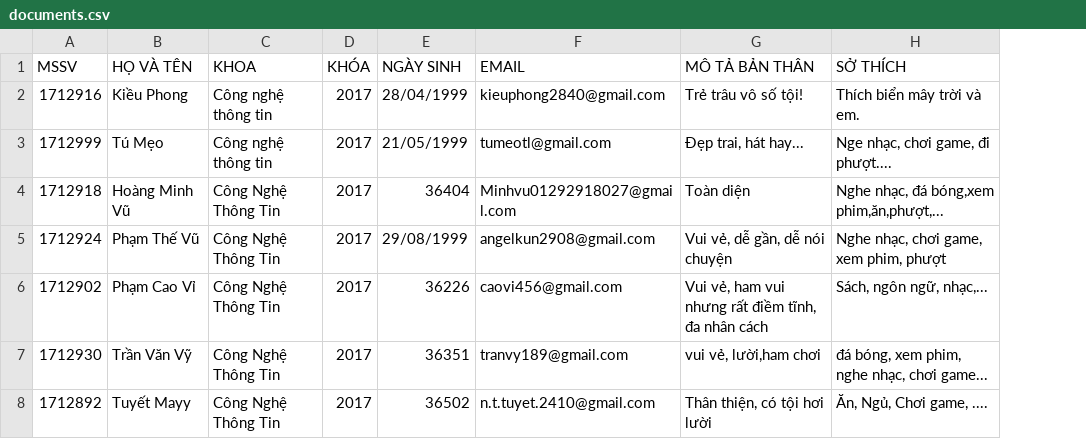
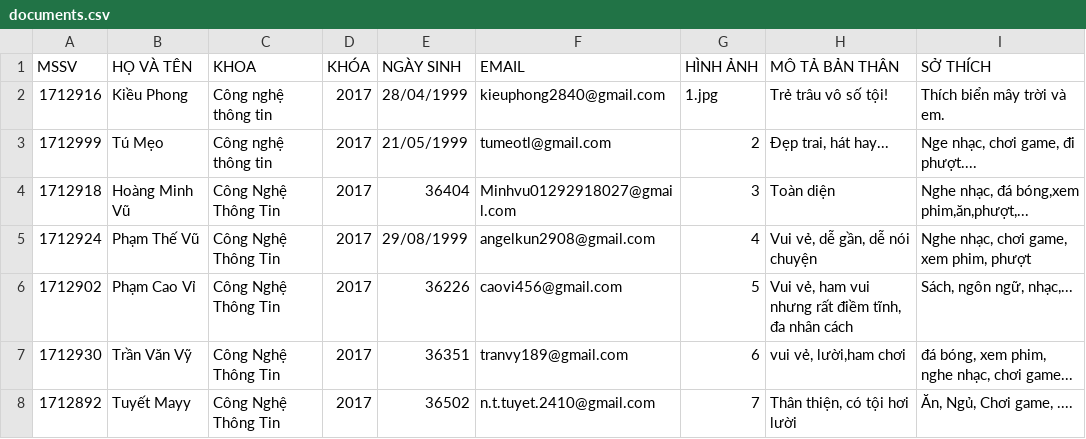
Before and after one commit to tantoanhk13/1712820_doan1KTLT, a CSV file: 1712820/1712820/documents.csv, drawn as a sheet; the diff names each change by its address in the sheet, - before the commit and + after, or states it on an @@ line.

```diff
--- a/1712820/1712820/documents.csv
+++ b/1712820/1712820/documents.csv
+column G (HÌNH ẢNH), rows 2-8: 1.jpg | 2 | 3 | 4 | 5 | 6 | 7
```
Also changed, not shown: 10 other files.
